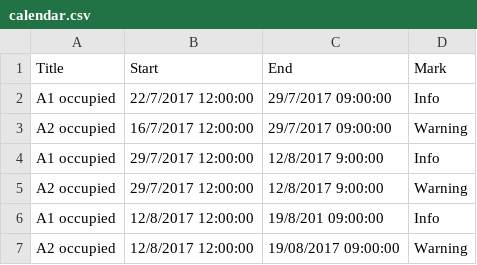
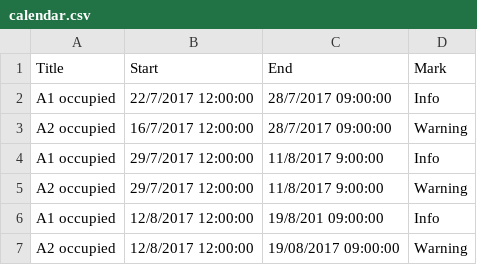
Before and after one commit to klicanet/klicanet.github.io-ARCHIVE, a CSV file: calendar.csv, drawn as a sheet.

Commit message:
Updated calendar.csv

```diff
--- a/calendar.csv
+++ b/calendar.csv
@@ -1,6 +1,6 @@
 Title,Start,End,Mark,
-A1 occupied,22/7/2017 12:00:00,29/7/2017 09:00:00,Info,
-A2 occupied,16/7/2017 12:00:00,29/7/2017 09:00:00,Warning,
-A1 occupied,29/7/2017 12:00:00,12/8/2017 9:00:00,Info,
-A2 occupied,29/7/2017 12:00:00,12/8/2017 9:00:00,Warning,
+A1 occupied,22/7/2017 12:00:00,28/7/2017 09:00:00,Info,
+A2 occupied,16/7/2017 12:00:00,28/7/2017 09:00:00,Warning,
+A1 occupied,29/7/2017 12:00:00,11/8/2017 9:00:00,Info,
+A2 occupied,29/7/2017 12:00:00,11/8/2017 9:00:00,Warning,
 A1 occupied,12/8/2017 12:00:00,19/8/201 09:00:00,Info,
```
